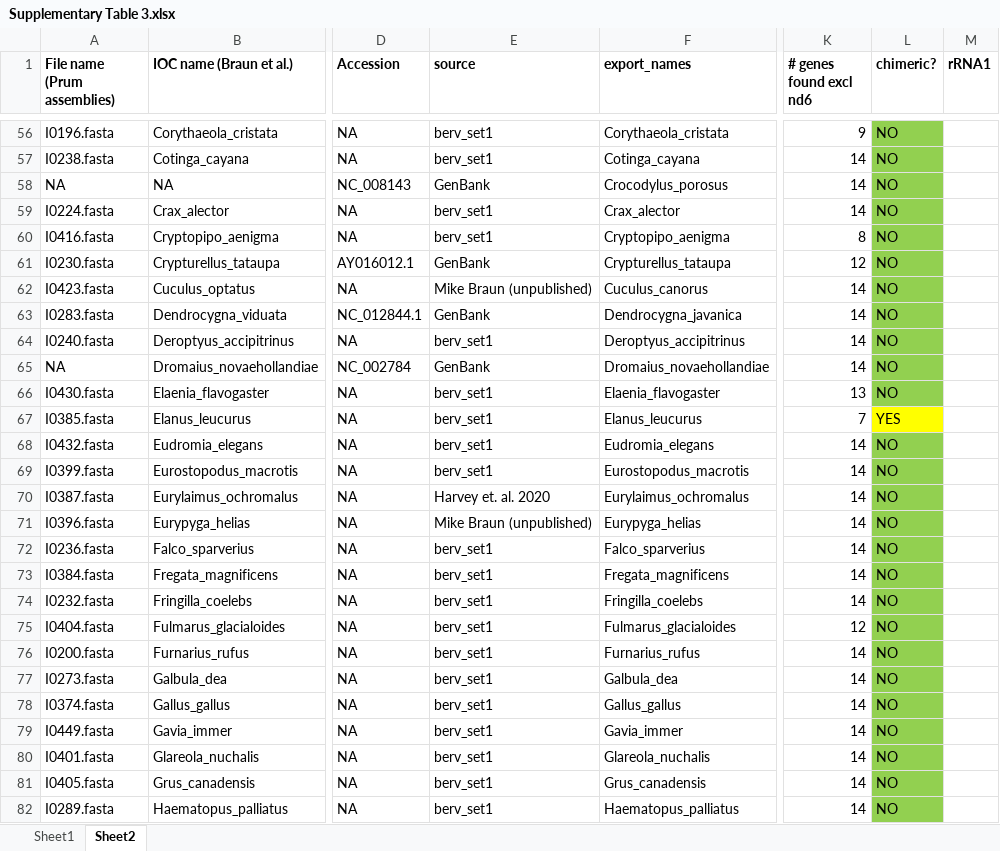
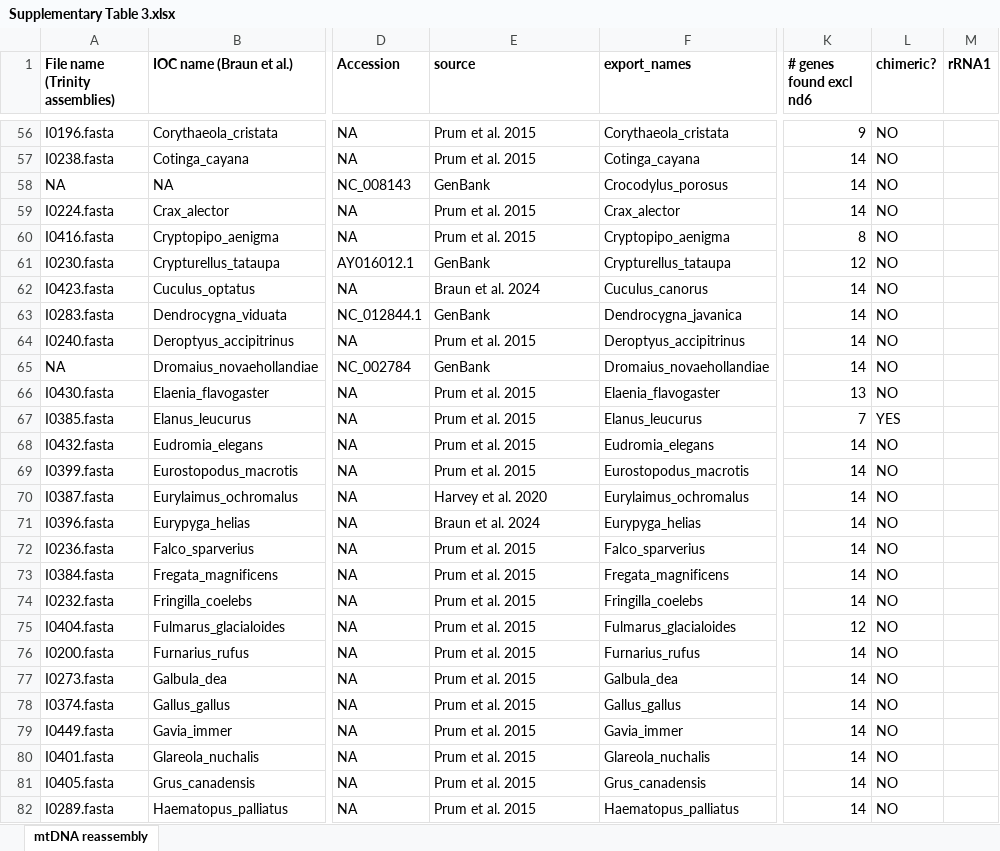
Before and after one commit to jakeberv/avian_molecular_shifts, an Excel workbook: Supplementary Table 3.xlsx, sheet mtDNA reassembly, drawn as a sheet; only a part is shown, gaps mark what is left out; values as stored, in another font and other column widths than the file's, no borders; the diff covers the shown part only; the diff names each change by its address in the sheet, - before the commit and + after, or states it on an @@ line.

```diff
--- a/Supplementary Table 3.xlsx (sheet mtDNA reassembly)
+++ b/Supplementary Table 3.xlsx (sheet mtDNA reassembly)
-sheet tab: Sheet2
+sheet tab: mtDNA reassembly
-sheet tab: Sheet1
-A1: File name (Prum assemblies)
+A1: File name (Trinity assemblies)
-E56:E57 (source): berv_set1
+E56:E57 (source): Prum et al. 2015
-L56:L66 fill: #92D050
+L56:L66 fill: none
-E59:E60 (source): berv_set1
+E59:E60 (source): Prum et al. 2015
-E62 (source): Mike Braun (unpublished)
+E62 (source): Braun et al. 2024
-E64 (source): berv_set1
+E64 (source): Prum et al. 2015
-E66:E69 (source): berv_set1
+E66:E69 (source): Prum et al. 2015
-L67 fill: #FFFF00
+L67 fill: none
-L68:L82 fill: #92D050
+L68:L82 fill: none
-E70 (source): Harvey et. al. 2020
+E70 (source): Harvey et al. 2020
-E71 (source): Mike Braun (unpublished)
+E71 (source): Braun et al. 2024
-E72:E82 (source): berv_set1
+E72:E82 (source): Prum et al. 2015
```
Also changed, not shown: 11 added rows, 124 edited cells and cell formats elsewhere in this sheet.
